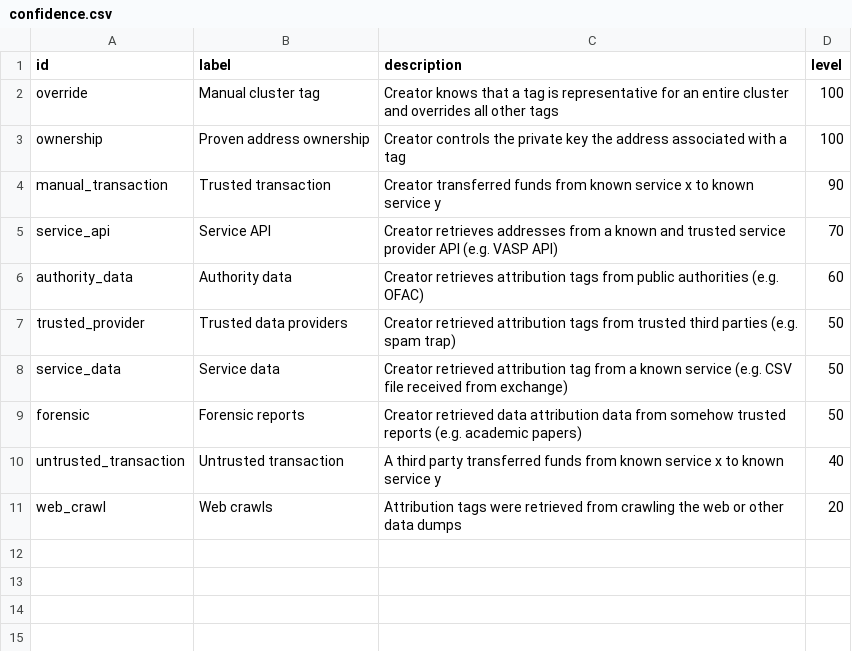
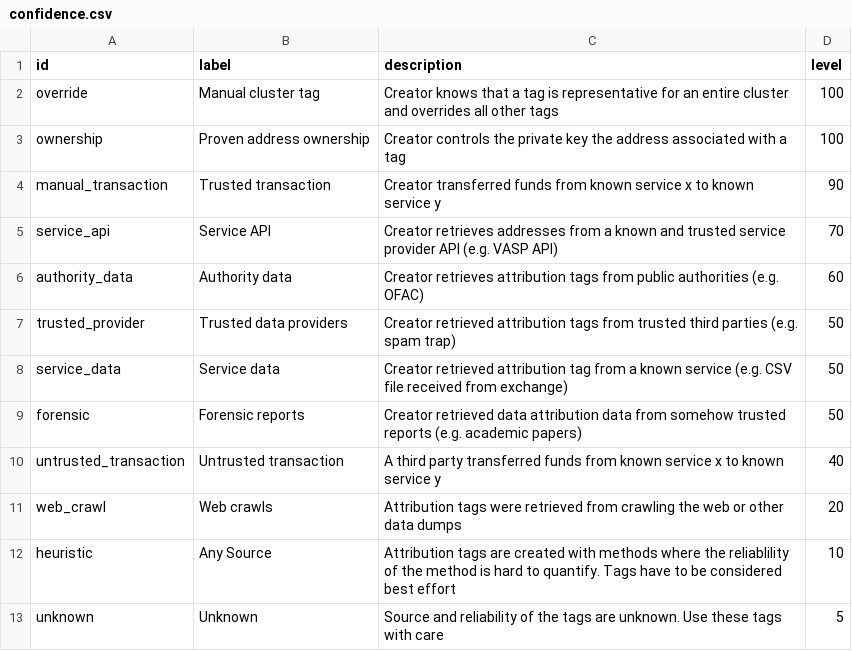
Before and after one commit to graphsense/graphsense-tagpack-tool, a CSV file: src/tagpack/db/confidence.csv, drawn as a sheet; the diff names each change by its address in the sheet, - before the commit and + after, or states it on an @@ line.

Commit message:
added new confidence scores unknown (5) and heuristic (10) for low quality data

```diff
--- a/src/tagpack/db/confidence.csv
+++ b/src/tagpack/db/confidence.csv
+row 12: heuristic | Any Source | Attribution tags are created with methods where the reliablility of the method is hard to quantify. Tags have to be considered best effort | 10
+row 13: unknown | Unknown | Source and reliability of the tags are unknown. Use these tags with care | 5
```
